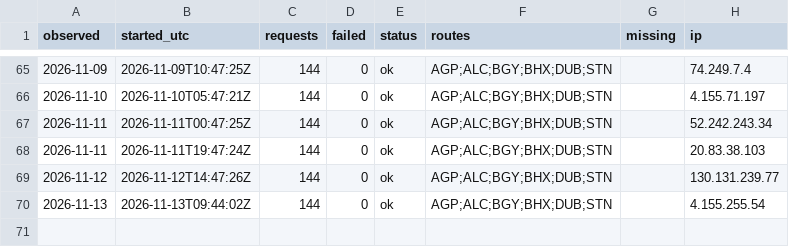
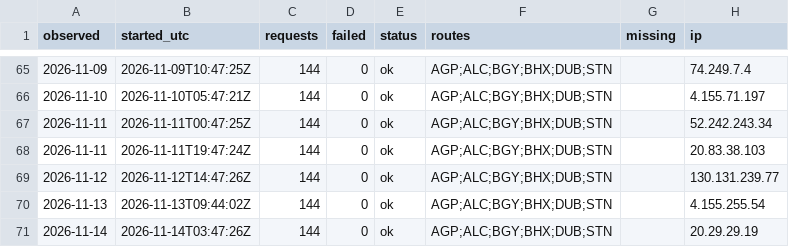
Before and after one commit to areqq/lcj-fares, a CSV file: data/LCJ/runs.csv, drawn as a sheet; only a part is shown, gaps mark what is left out.

```diff
--- a/data/LCJ/runs.csv
+++ b/data/LCJ/runs.csv
@@ -70 +70,2 @@ observed,started_utc,requests,failed,status,routes,missing,ip
 2026-11-13,2026-11-13T09:44:02Z,144,0,ok,AGP;ALC;BGY;BHX;DUB;STN,,4.155.255.54
+2026-11-14,2026-11-14T03:47:26Z,144,0,ok,AGP;ALC;BGY;BHX;DUB;STN,,20.29.29.19
```
Also changed, not shown: 1 other file.
